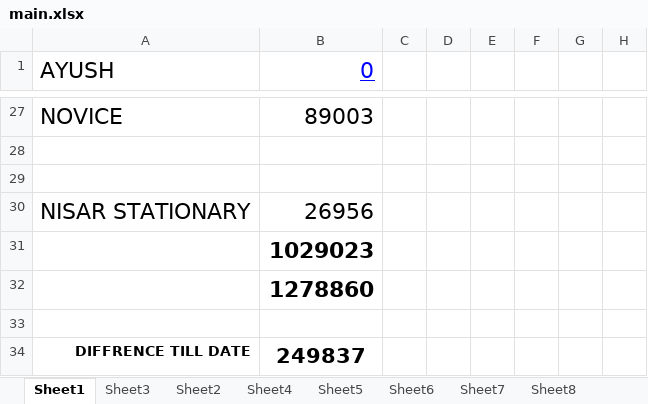
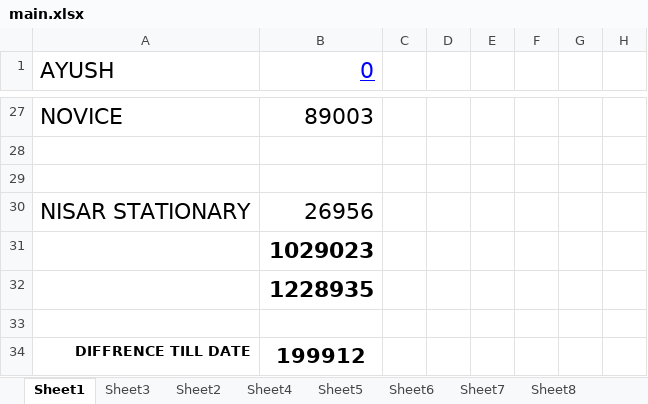
Before and after one commit to hunksammy/2084377289testbysam, an Excel workbook: IMPORTANT/main.xlsx, sheet Sheet1, drawn as a sheet; only a part is shown, gaps mark what is left out; values as stored, in another font and other column widths than the file's, no borders; conditional formats not drawn; the diff names each change by its address in the sheet, - before the commit and + after, or states it on an @@ line.

```diff
--- a/IMPORTANT/main.xlsx (sheet Sheet1)
+++ b/IMPORTANT/main.xlsx (sheet Sheet1)
-B32 (0): 1278860
+B32 (0): 1228935
-B34 (0): 249837
+B34 (0): 199912
```
Also changed, not shown: 2 other files.
